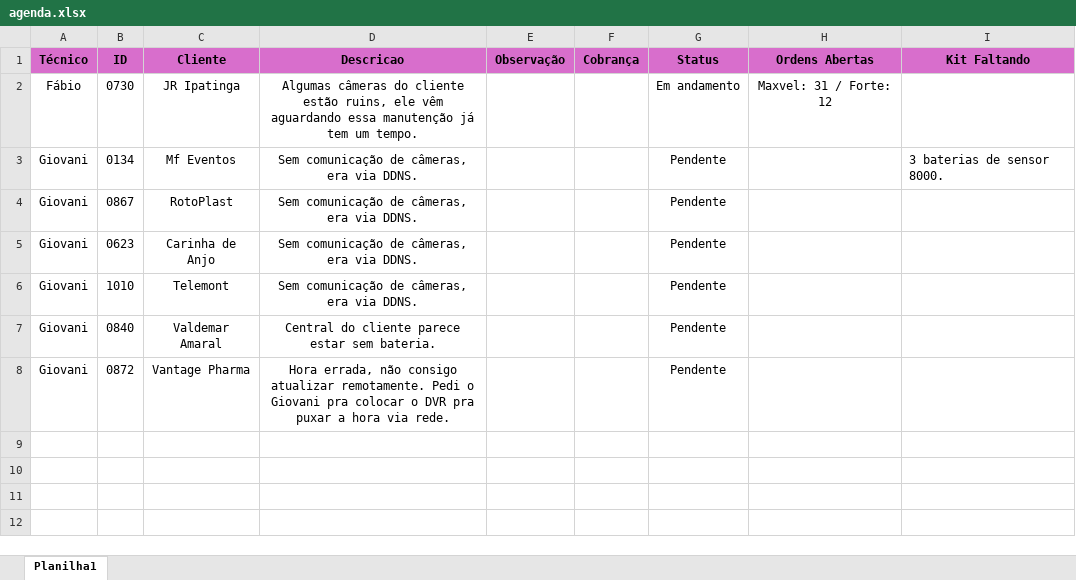
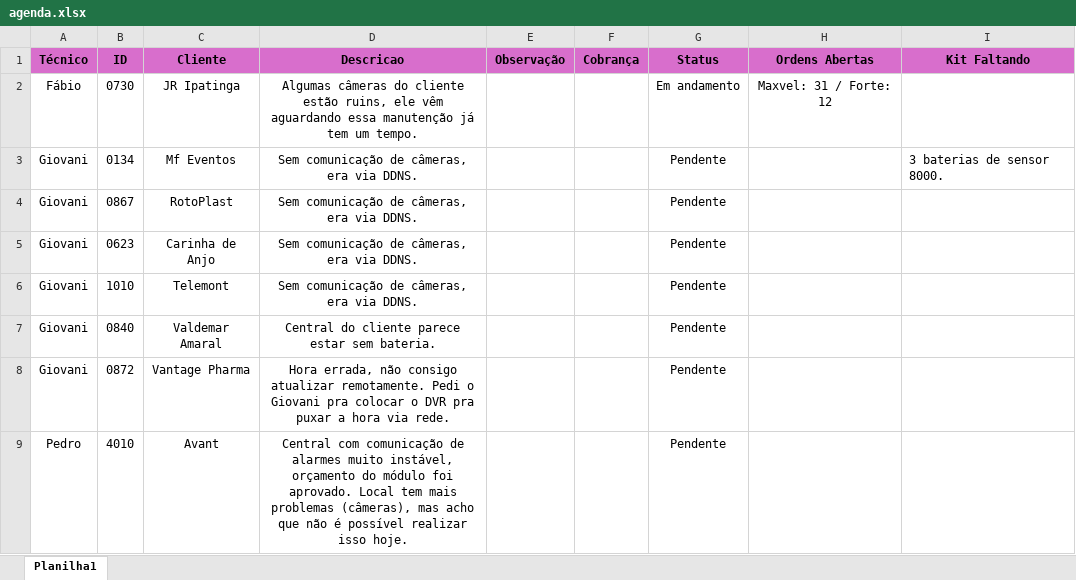
Before and after one commit to pedrohcarvalho201-spec/painel-agenda-tecnica, an Excel workbook: agenda.xlsx, sheet Planilha1, drawn as a sheet; values as stored, in another font and other column widths than the file's, no borders; the diff names each change by its address in the sheet, - before the commit and + after, or states it on an @@ line.

Commit message:
Atualizacao rapida de agenda as  9:27:07,80

```diff
--- a/agenda.xlsx (sheet Planilha1)
+++ b/agenda.xlsx (sheet Planilha1)
+row 9: Pedro | 4010 | Avant | Central com comunicação de alarmes muito instável, orçamento do módulo foi aprovado. Local tem mais problemas (câmeras), mas acho que não é possível realizar isso hoje. |  |  | Pendente
```
Also changed, not shown: 1 other file.
